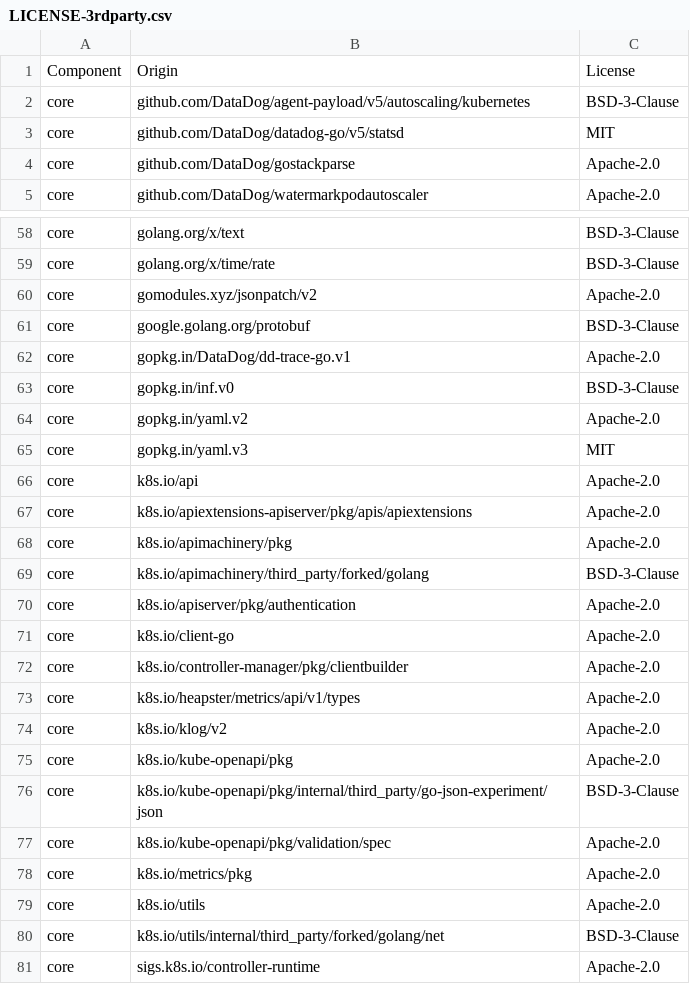
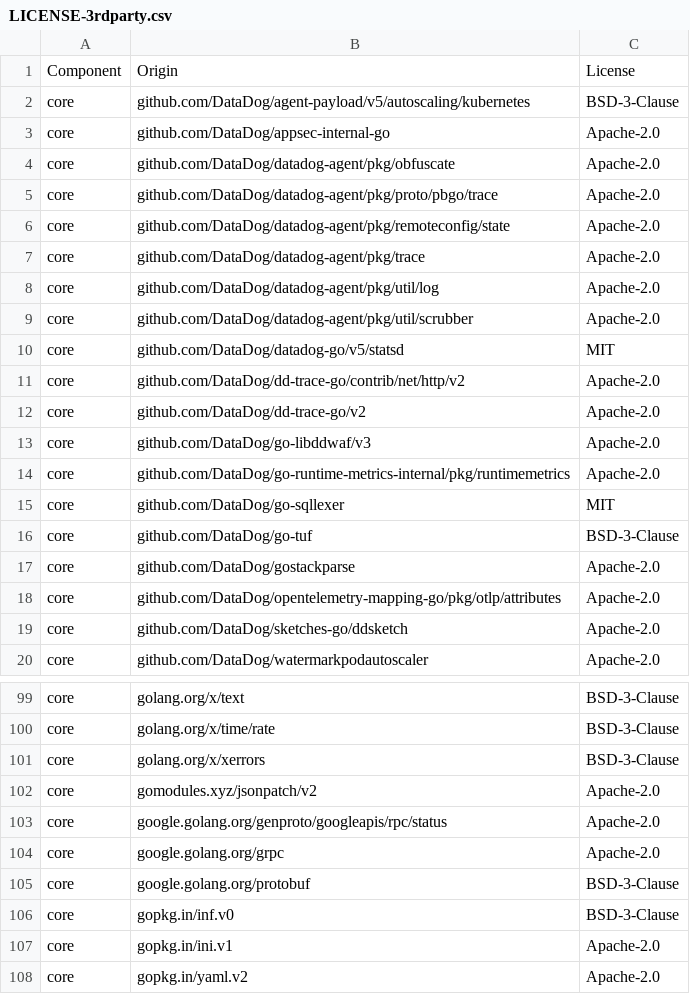
Before and after one commit to DataDog/watermarkpodautoscaler, a CSV file: LICENSE-3rdparty.csv, drawn as a sheet; only a part is shown, gaps mark what is left out; the shorter side is filled out with more unchanged rows; removed rows and columns are numbered as before the commit, all else as after; the diff covers the shown part only; the diff names each change by its address in the sheet, - before the commit and + after, or states it on an @@ line.

Commit message:
Add Datadog tracing

```diff
--- a/LICENSE-3rdparty.csv
+++ b/LICENSE-3rdparty.csv
+row 3: core | github.com/DataDog/appsec-internal-go | Apache-2.0
+row 4: core | github.com/DataDog/datadog-agent/pkg/obfuscate | Apache-2.0
+row 5: core | github.com/DataDog/datadog-agent/pkg/proto/pbgo/trace | Apache-2.0
+row 6: core | github.com/DataDog/datadog-agent/pkg/remoteconfig/state | Apache-2.0
+row 7: core | github.com/DataDog/datadog-agent/pkg/trace | Apache-2.0
+row 8: core | github.com/DataDog/datadog-agent/pkg/util/log | Apache-2.0
+row 9: core | github.com/DataDog/datadog-agent/pkg/util/scrubber | Apache-2.0
+row 11: core | github.com/DataDog/dd-trace-go/contrib/net/http/v2 | Apache-2.0
+row 12: core | github.com/DataDog/dd-trace-go/v2 | Apache-2.0
+row 13: core | github.com/DataDog/go-libddwaf/v3 | Apache-2.0
+row 14: core | github.com/DataDog/go-runtime-metrics-internal/pkg/runtimemetrics | Apache-2.0
+row 15: core | github.com/DataDog/go-sqllexer | MIT
+row 16: core | github.com/DataDog/go-tuf | BSD-3-Clause
+row 18: core | github.com/DataDog/opentelemetry-mapping-go/pkg/otlp/attributes | Apache-2.0
+row 19: core | github.com/DataDog/sketches-go/ddsketch | Apache-2.0
+row 101: core | golang.org/x/xerrors | BSD-3-Clause
+row 103: core | google.golang.org/genproto/googleapis/rpc/status | Apache-2.0
+row 104: core | google.golang.org/grpc | Apache-2.0
-row 62: core | gopkg.in/DataDog/dd-trace-go.v1 | Apache-2.0
+row 107: core | gopkg.in/ini.v1 | Apache-2.0
```
Also changed, not shown: 26 added rows elsewhere in this file, 8 other files.
